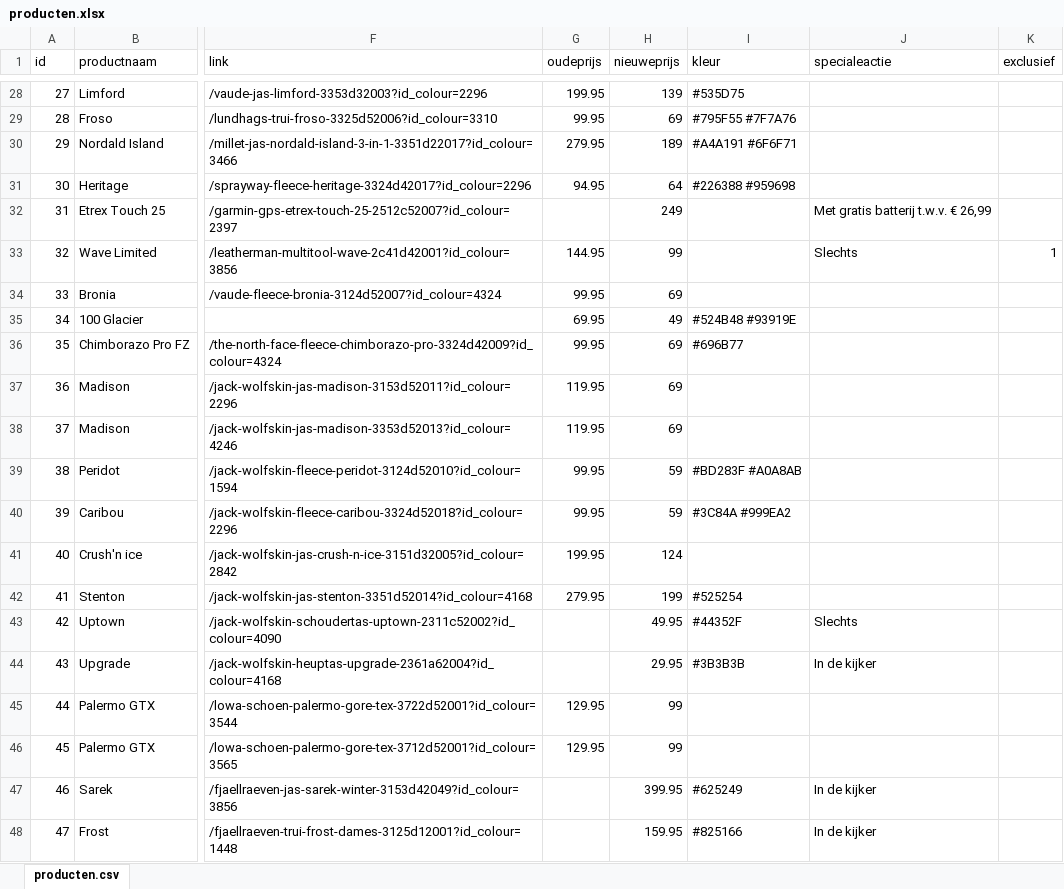
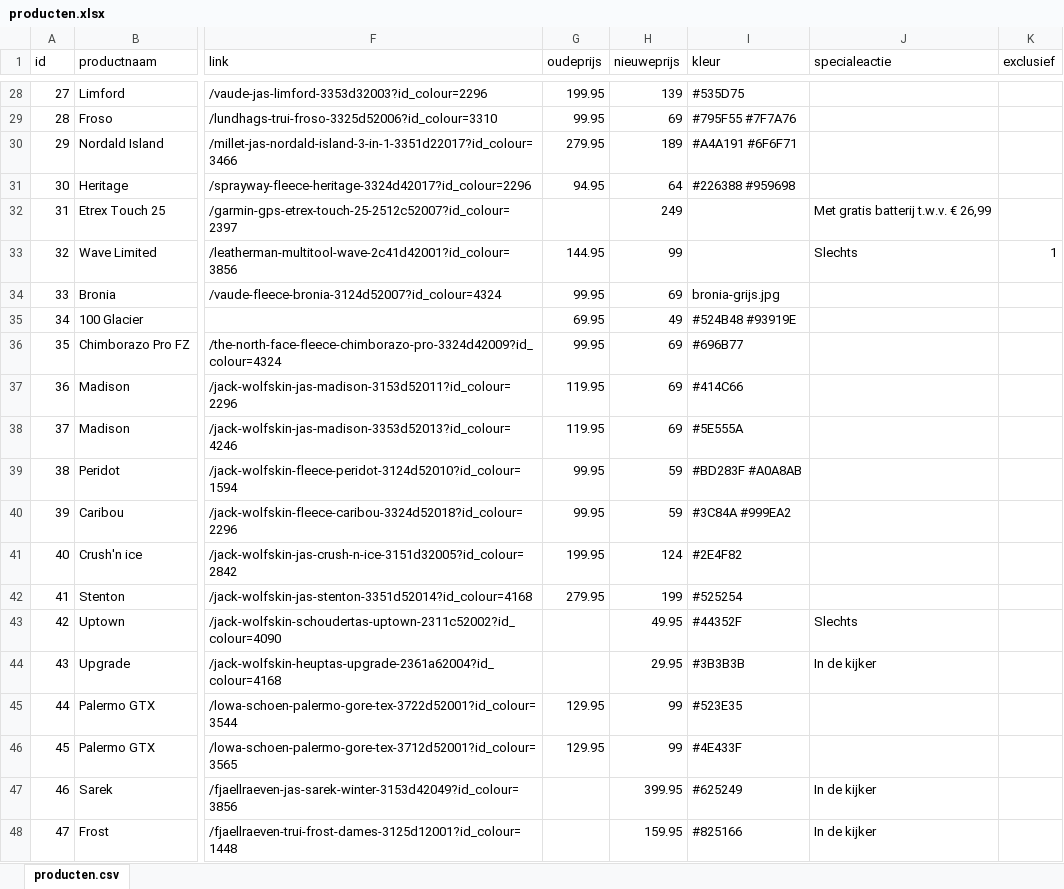
Before and after one commit to ASAdventure-web/LP_folder_1510, an Excel workbook: excel/producten.xlsx, sheet producten.csv, drawn as a sheet; only a part is shown, gaps mark what is left out; values as stored, in another font and other column widths than the file's, no borders; the diff covers the shown part only; the diff names each change by its address in the sheet, - before the commit and + after, or states it on an @@ line.

```diff
--- a/excel/producten.xlsx (sheet producten.csv)
+++ b/excel/producten.xlsx (sheet producten.csv)
-I34 (kleur): (empty)
+I34 (kleur): bronia-grijs.jpg
-I37 (kleur): (empty)
+I37 (kleur): #414C66
-I38 (kleur): (empty)
+I38 (kleur): #5E555A
-I41 (kleur): (empty)
+I41 (kleur): #2E4F82
-I45 (kleur): (empty)
+I45 (kleur): #523E35
-I46 (kleur): (empty)
+I46 (kleur): #4E433F
```
Also changed, not shown: 8 edited cells elsewhere in this sheet, 14 other files.
